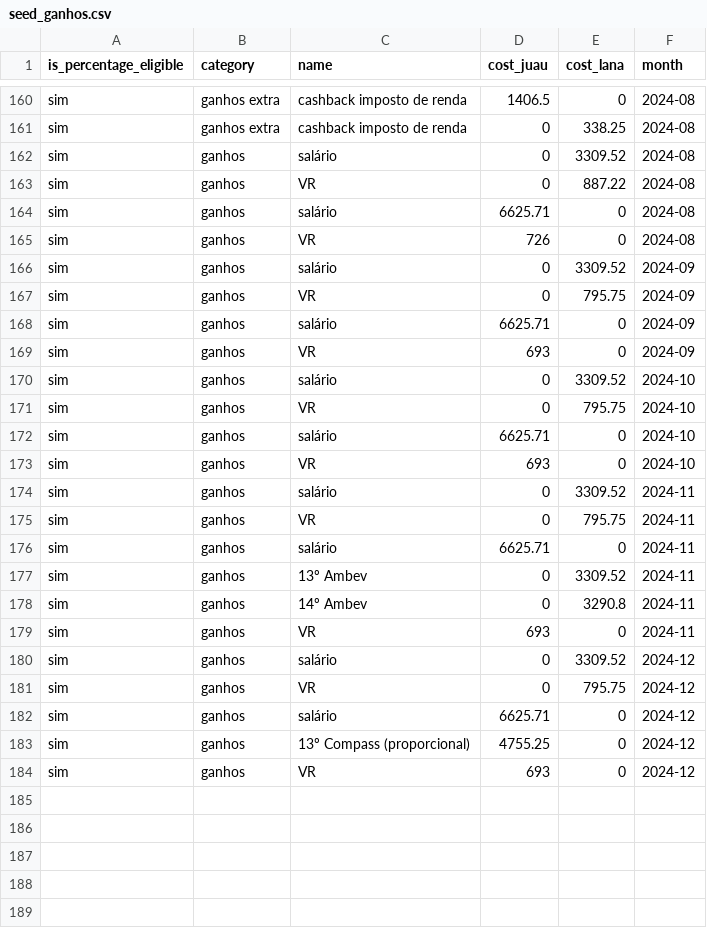
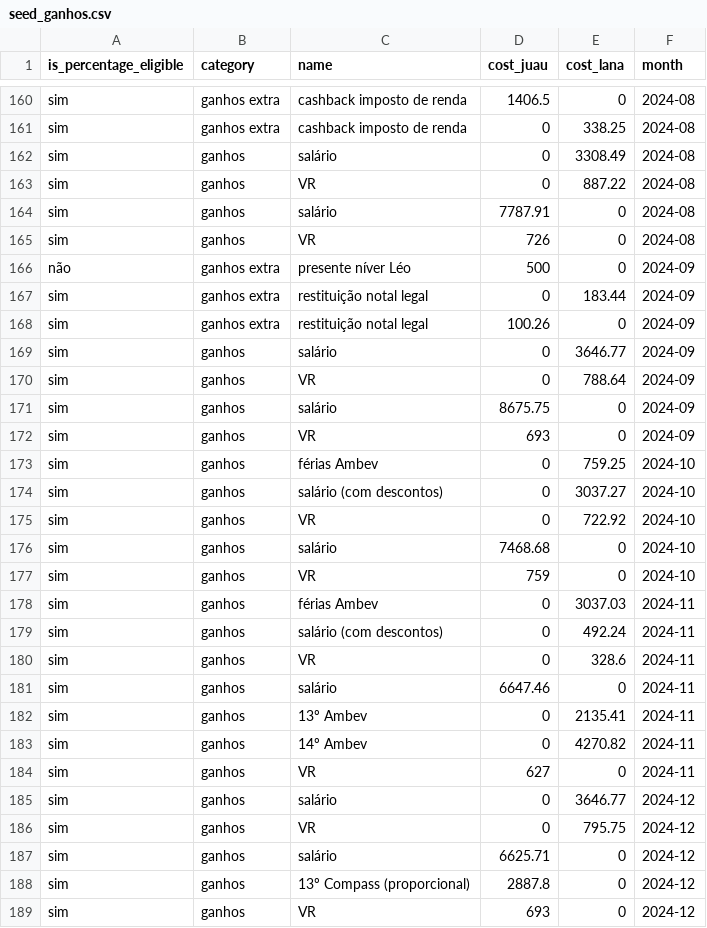
Before and after one commit to ocamposfaria/splitwise-connector, a CSV file: dbt/splitwise_duckdb/seeds/seed_ganhos.csv, drawn as a sheet; only a part is shown, gaps mark what is left out; the diff covers the shown part only.

Commit message:
Atualizando seeds

```diff
--- a/dbt/splitwise_duckdb/seeds/seed_ganhos.csv
+++ b/dbt/splitwise_duckdb/seeds/seed_ganhos.csv
@@ -161,24 +161,29 @@ sim,ganhos extra,cashback imposto de renda,1406.5,0,2024-08
 sim,ganhos extra,cashback imposto de renda,0,338.25,2024-08
-sim,ganhos,salário,0,3309.52,2024-08
+sim,ganhos,salário,0,3308.49,2024-08
 sim,ganhos,VR,0,887.22,2024-08
-sim,ganhos,salário,6625.71,0,2024-08
+sim,ganhos,salário,7787.91,0,2024-08
 sim,ganhos,VR,726,0,2024-08
-sim,ganhos,salário,0,3309.52,2024-09
-sim,ganhos,VR,0,795.75,2024-09
-sim,ganhos,salário,6625.71,0,2024-09
+não,ganhos extra,presente níver Léo,500,0,2024-09
+sim,ganhos extra,restituição notal legal,0,183.44,2024-09
+sim,ganhos extra,restituição notal legal,100.26,0,2024-09
+sim,ganhos,salário,0,3646.77,2024-09
+sim,ganhos,VR,0,788.64,2024-09
+sim,ganhos,salário,8675.75,0,2024-09
 sim,ganhos,VR,693,0,2024-09
-sim,ganhos,salário,0,3309.52,2024-10
-sim,ganhos,VR,0,795.75,2024-10
-sim,ganhos,salário,6625.71,0,2024-10
-sim,ganhos,VR,693,0,2024-10
-sim,ganhos,salário,0,3309.52,2024-11
-sim,ganhos,VR,0,795.75,2024-11
-sim,ganhos,salário,6625.71,0,2024-11
-sim,ganhos,13º Ambev,0,3309.52,2024-11
-sim,ganhos,14º Ambev,0,3290.8,2024-11
-sim,ganhos,VR,693,0,2024-11
-sim,ganhos,salário,0,3309.52,2024-12
+sim,ganhos,férias Ambev,0,759.25,2024-10
+sim,ganhos,salário (com descontos),0,3037.27,2024-10
+sim,ganhos,VR,0,722.92,2024-10
+sim,ganhos,salário,7468.68,0,2024-10
+sim,ganhos,VR,759,0,2024-10
+sim,ganhos,férias Ambev,0,3037.03,2024-11
+sim,ganhos,salário (com descontos),0,492.24,2024-11
+sim,ganhos,VR,0,328.6,2024-11
+sim,ganhos,salário,6647.46,0,2024-11
+sim,ganhos,13º Ambev,0,2135.41,2024-11
+sim,ganhos,14º Ambev,0,4270.82,2024-11
+sim,ganhos,VR,627,0,2024-11
+sim,ganhos,salário,0,3646.77,2024-12
 sim,ganhos,VR,0,795.75,2024-12
 sim,ganhos,salário,6625.71,0,2024-12
-sim,ganhos,13º Compass (proporcional),4755.25,0,2024-12
+sim,ganhos,13º Compass (proporcional),2887.8,0,2024-12
 sim,ganhos,VR,693,0,2024-12
```
Also changed, not shown: 2 edited cells elsewhere in this file, 1 other file.
